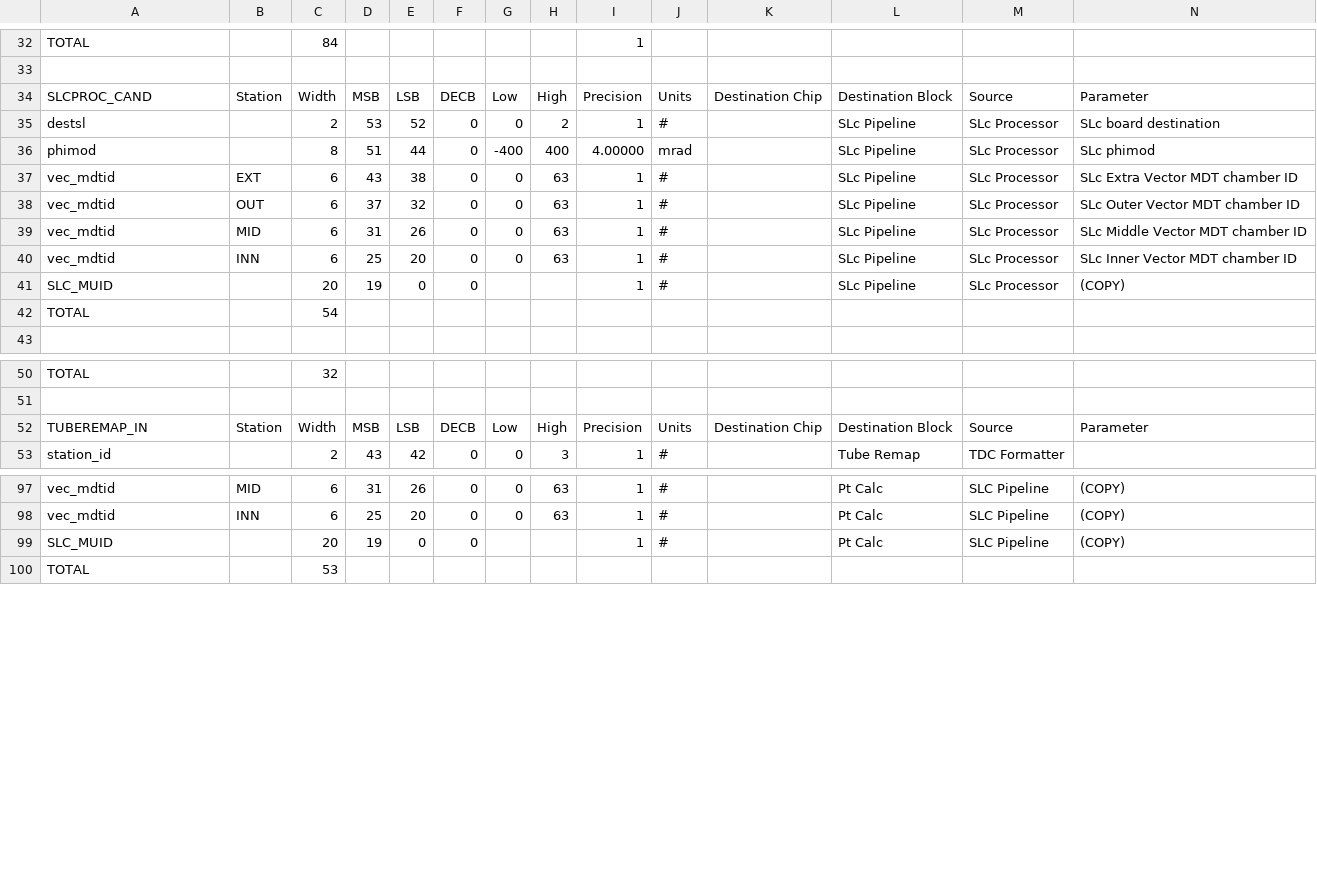
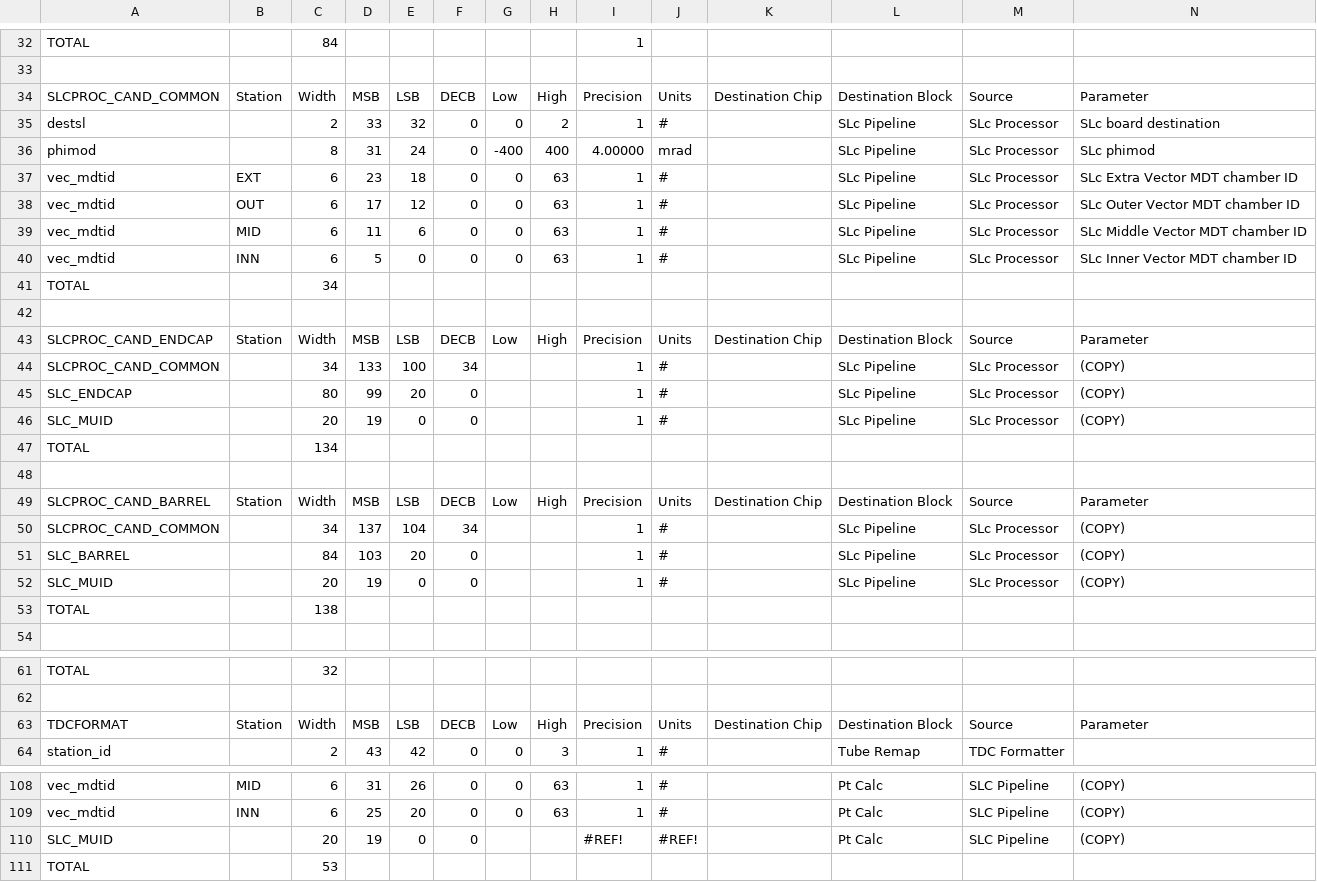
Before and after one commit to andrewpeck/dataformats, a CSV file: l0mdt_buses.csv, drawn as a sheet; only a part is shown, gaps mark what is left out; addresses are those after the commit; rows hold the shown columns only; the diff covers the shown part only; the diff names each change by its address in the sheet, - before the commit and + after, or states it on an @@ line.

```diff
--- a/l0mdt_buses.csv
+++ b/l0mdt_buses.csv
-A34: SLCPROC_CAND
+A34: SLCPROC_CAND_COMMON
-D35: 53
+D35: 33
-E35: 52
+E35: 32
-D36: 51
+D36: 31
-E36: 44
+E36: 24
-D37: 43
+D37: 23
-E37: 38
+E37: 18
-D38: 37
+D38: 17
-E38: 32
+E38: 12
-D39: 31
+D39: 11
-E39: 26
+E39: 6
-D40: 25
+D40: 5
-E40: 20
+E40: 0
+row 41: TOTAL |  | 34
+row 42: (empty)
+row 43: SLCPROC_CAND_ENDCAP | Station | Width | MSB | LSB | DECB | Low | High | Precision | Units | Destination Chip | Destination Block | Source | Parameter
+row 44: SLCPROC_CAND_COMMON |  | 34 | 133 | 100 | 34 |  |  | 1 | # |  | SLc Pipeline | SLc Processor | (COPY)
+row 45: SLC_ENDCAP |  | 80 | 99 | 20 | 0 |  |  | 1 | # |  | SLc Pipeline | SLc Processor | (COPY)
-C47: 54
+C47: 134
+row 48: (empty)
+row 49: SLCPROC_CAND_BARREL | Station | Width | MSB | LSB | DECB | Low | High | Precision | Units | Destination Chip | Destination Block | Source | Parameter
+row 50: SLCPROC_CAND_COMMON |  | 34 | 137 | 104 | 34 |  |  | 1 | # |  | SLc Pipeline | SLc Processor | (COPY)
+row 51: SLC_BARREL |  | 84 | 103 | 20 | 0 |  |  | 1 | # |  | SLc Pipeline | SLc Processor | (COPY)
+row 52: SLC_MUID |  | 20 | 19 | 0 | 0 |  |  | 1 | # |  | SLc Pipeline | SLc Processor | (COPY)
+row 53: TOTAL |  | 138
-A63: TUBEREMAP_IN
+A63: TDCFORMAT
-I110: 1
+I110: #REF!
-J110: #
+J110: #REF!
```
Also changed, not shown: 2 added rows and 12 edited cells elsewhere in this file, 3 other files.
